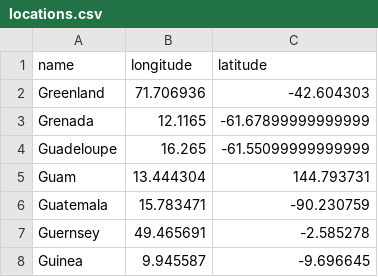
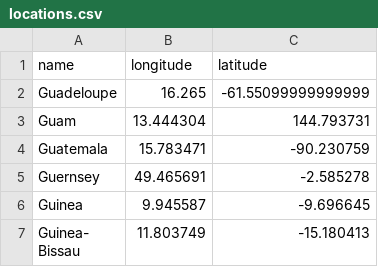
Before and after one commit to johntusc/dsci551-proj, a CSV file: data/locations.csv, drawn as a sheet; only a part is shown; the shorter side is filled out with more unchanged rows.

```diff
--- a/data/locations.csv
+++ b/data/locations.csv
@@ -1,4 +1,2 @@
 name,longitude,latitude
-Greenland,71.706936,-42.604303
-Grenada,12.1165,-61.67899999999999
 Guadeloupe,16.265,-61.55099999999999
```
Also changed, not shown: 2 other files.
